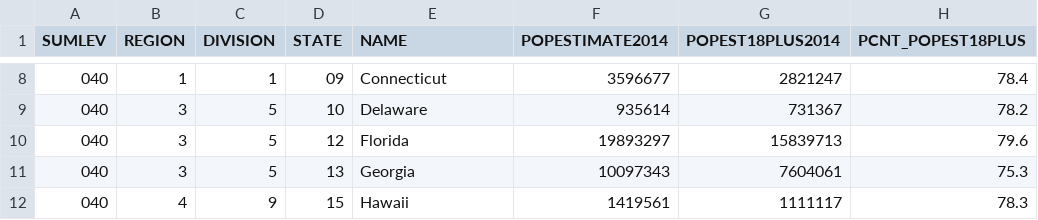
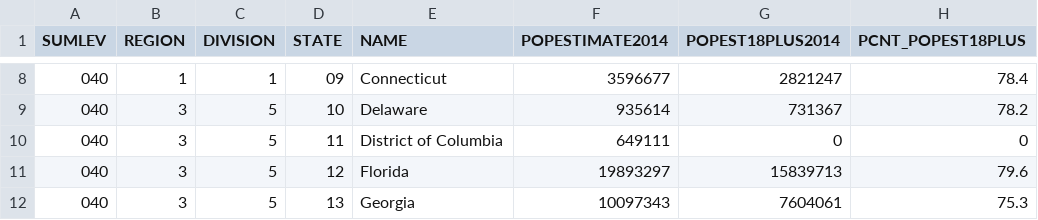
Before and after one commit to NB28VT/Beerica-0.0.1, a CSV file: state_population_data.csv, drawn as a sheet; only a part is shown, gaps mark what is left out; the shorter side is filled out with more unchanged rows.

Commit message:
Bug: DC missing from census CSV. Added new data, reset db

```diff
--- a/state_population_data.csv
+++ b/state_population_data.csv
@@ -9,2 +9,3 @@ SUMLEV,REGION,DIVISION,STATE,NAME,POPESTIMATE2014,POPEST18PLUS2014,PCNT_POPEST18
 040,3,5,10,Delaware,935614,731367,78.2
+040,3,5,11,District of Columbia,649111,0,0
 040,3,5,12,Florida,19893297,15839713,79.6
```
Also changed, not shown: 3 other files.
